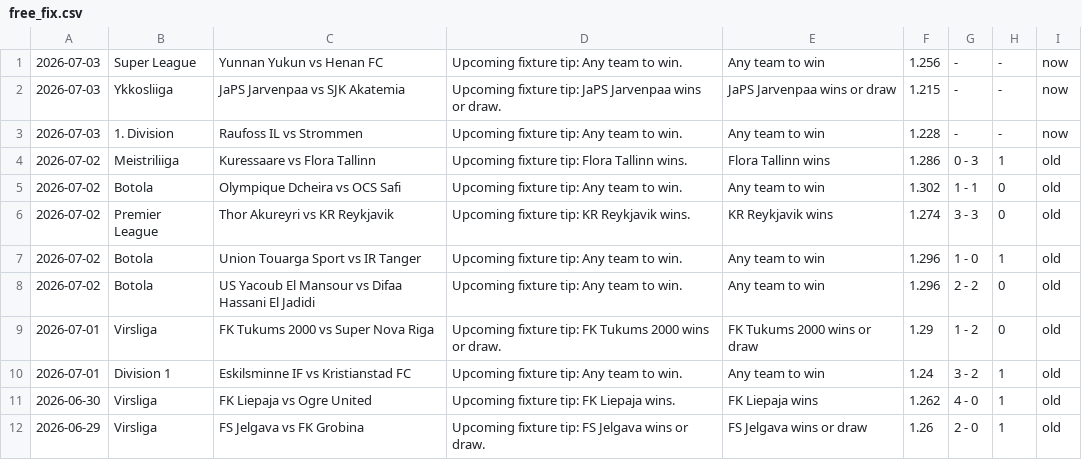
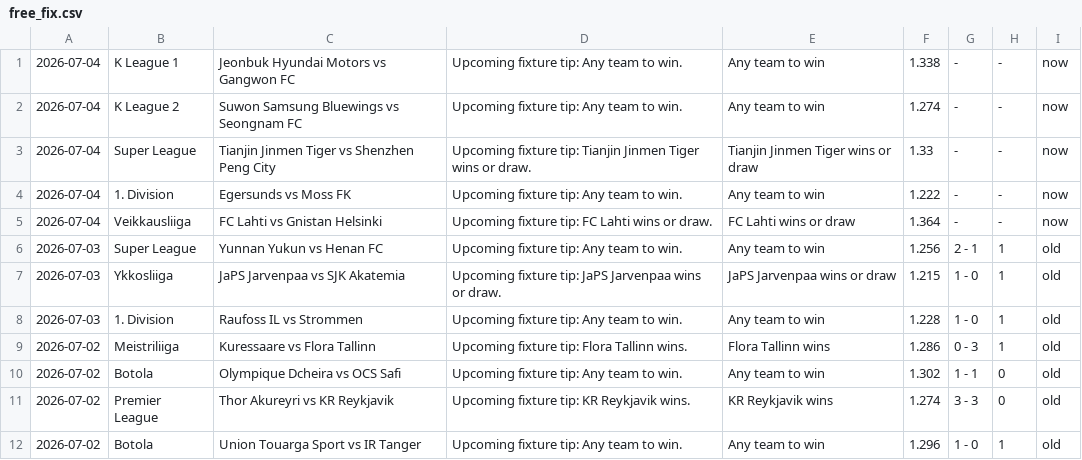
Before and after one commit to htetmyet/footytips, a CSV file: free_fix.csv, drawn as a sheet; only a part is shown; the shorter side is filled out with more unchanged rows.

```diff
--- a/free_fix.csv
+++ b/free_fix.csv
@@ -1,4 +1,9 @@
-2026-07-03,Super League,Yunnan Yukun vs Henan FC,Upcoming fixture tip: Any team to win.,Any team to win,1.256,-,-,now
-2026-07-03,Ykkosliiga,JaPS Jarvenpaa vs SJK Akatemia,Upcoming fixture tip: JaPS Jarvenpaa wins or draw.,JaPS Jarvenpaa wins or draw,1.215,-,-,now
-2026-07-03,1. Division,Raufoss IL vs Strommen,Upcoming fixture tip: Any team to win.,Any team to win,1.228,-,-,now
+2026-07-04,K League 1,Jeonbuk Hyundai Motors vs Gangwon FC,Upcoming fixture tip: Any team to win.,Any team to win,1.338,-,-,now
+2026-07-04,K League 2,Suwon Samsung Bluewings vs Seongnam FC,Upcoming fixture tip: Any team to win.,Any team to win,1.274,-,-,now
+2026-07-04,Super League,Tianjin Jinmen Tiger vs Shenzhen Peng City,Upcoming fixture tip: Tianjin Jinmen Tiger wins or draw.,Tianjin Jinmen Tiger wins or draw,1.33,-,-,now
+2026-07-04,1. Division,Egersunds vs Moss FK,Upcoming fixture tip: Any team to win.,Any team to win,1.222,-,-,now
+2026-07-04,Veikkausliiga,FC Lahti vs Gnistan Helsinki,Upcoming fixture tip: FC Lahti wins or draw.,FC Lahti wins or draw,1.364,-,-,now
+2026-07-03,Super League,Yunnan Yukun vs Henan FC,Upcoming fixture tip: Any team to win.,Any team to win,1.256,2 - 1,1,old
+2026-07-03,Ykkosliiga,JaPS Jarvenpaa vs SJK Akatemia,Upcoming fixture tip: JaPS Jarvenpaa wins or draw.,JaPS Jarvenpaa wins or draw,1.215,1 - 0,1,old
+2026-07-03,1. Division,Raufoss IL vs Strommen,Upcoming fixture tip: Any team to win.,Any team to win,1.228,1 - 0,1,old
 2026-07-02,Meistriliiga,Kuressaare vs Flora Tallinn,Upcoming fixture tip: Flora Tallinn wins.,Flora Tallinn wins,1.286,0 - 3,1,old
```
Also changed, not shown: pre_fix.csv.
